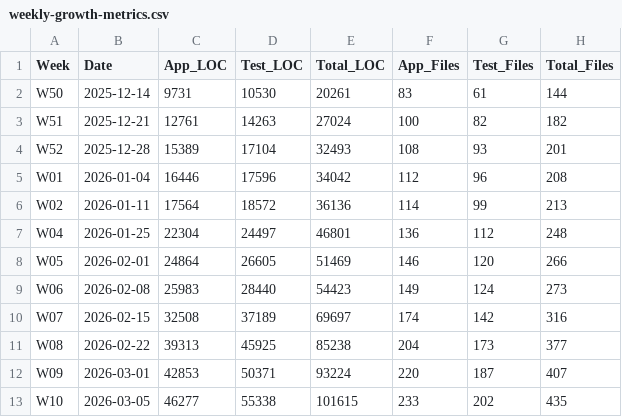
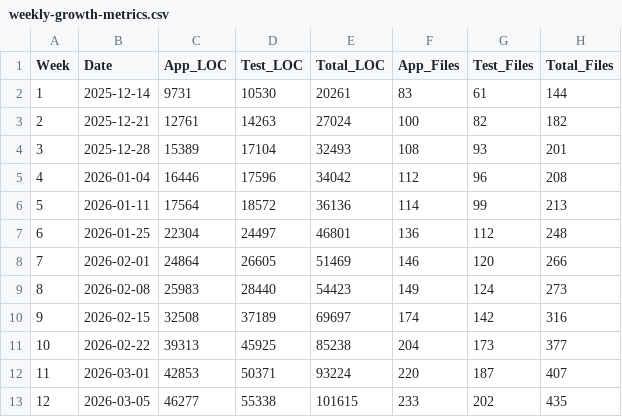
Before and after one commit to windschord/claude-work, a CSV file: docs/weekly-growth-metrics.csv, drawn as a sheet; only a part is shown; the diff names each change by its address in the sheet, - before the commit and + after, or states it on an @@ line.

```diff
--- a/docs/weekly-growth-metrics.csv
+++ b/docs/weekly-growth-metrics.csv
-A2 (Week): W50
+A2 (Week): 1
-A3 (Week): W51
+A3 (Week): 2
-A4 (Week): W52
+A4 (Week): 3
-A5 (Week): W01
+A5 (Week): 4
-A6 (Week): W02
+A6 (Week): 5
-A7 (Week): W04
+A7 (Week): 6
-A8 (Week): W05
+A8 (Week): 7
-A9 (Week): W06
+A9 (Week): 8
-A10 (Week): W07
+A10 (Week): 9
-A11 (Week): W08
+A11 (Week): 10
-A12 (Week): W09
+A12 (Week): 11
-A13 (Week): W10
+A13 (Week): 12
```
